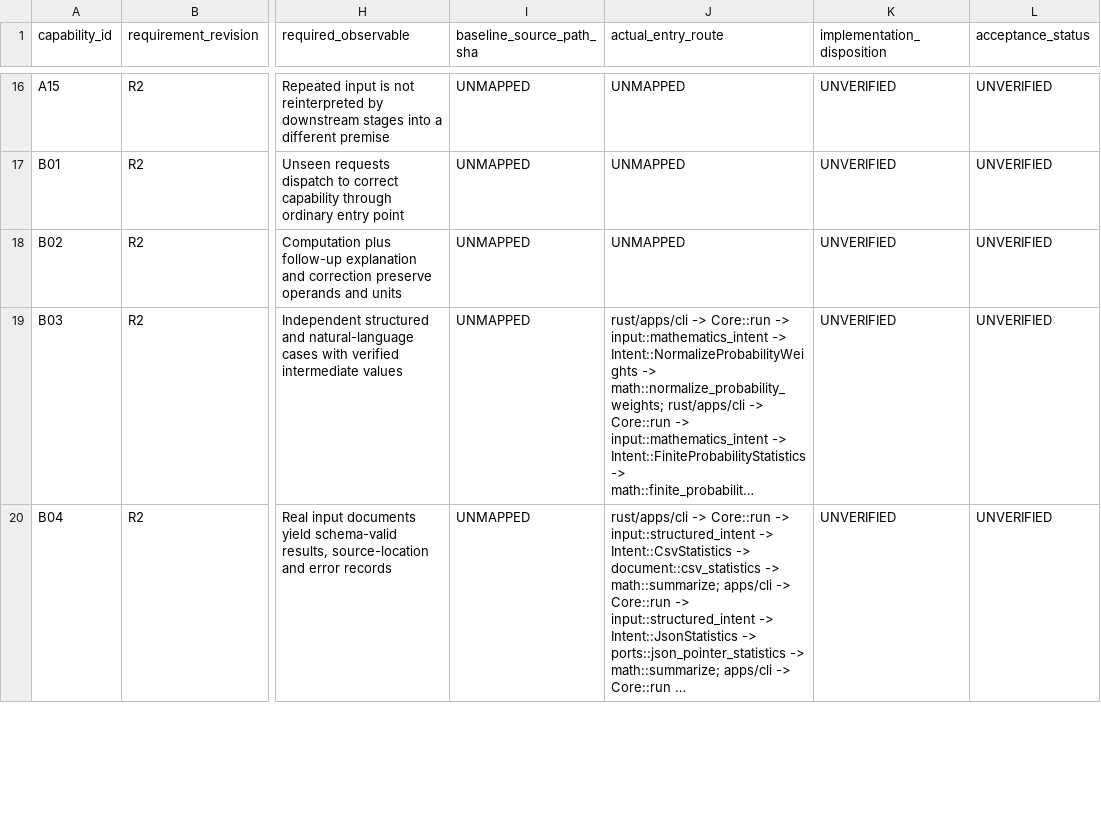
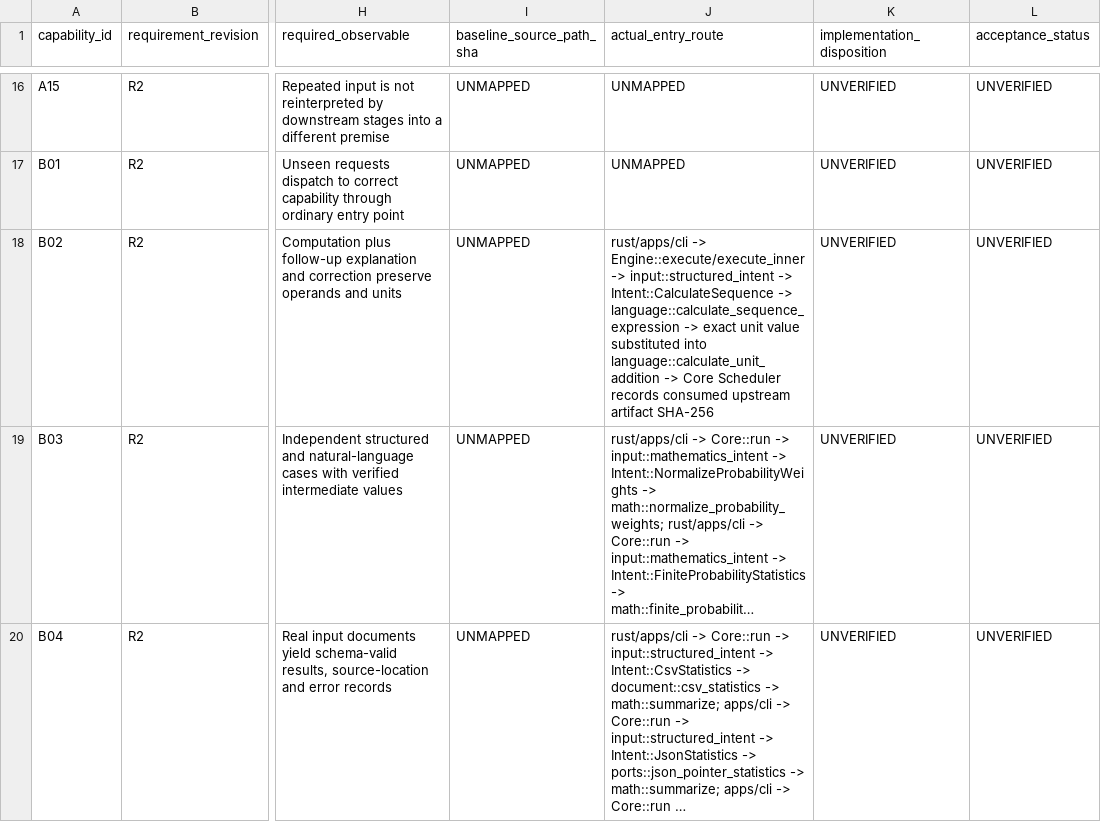
Before and after one commit to gatchimuchio/MINIDORA-BETA, a TSV file: docs/redesign/03_REQUIREMENT_TRACE.tsv, drawn as a sheet; only a part is shown, gaps mark what is left out; long unchanged cells end in …; the diff names each change by its address in the sheet, - before the commit and + after, or states it on an @@ line.

Commit message:
feat: pass exact unit results through calculation sequences

```diff
--- a/docs/redesign/03_REQUIREMENT_TRACE.tsv
+++ b/docs/redesign/03_REQUIREMENT_TRACE.tsv
-J18 (actual_entry_route): UNMAPPED
+J18 (actual_entry_route): rust/apps/cli -> Engine::execute/execute_inner -> input::structured_intent -> Intent::CalculateSequence -> language::calculate_sequence_expression -> exact unit value substituted into language::calculate_unit_addition -> Core Scheduler records consumed upstream artifact SHA-256
```
Also changed, not shown: 7 other files.
